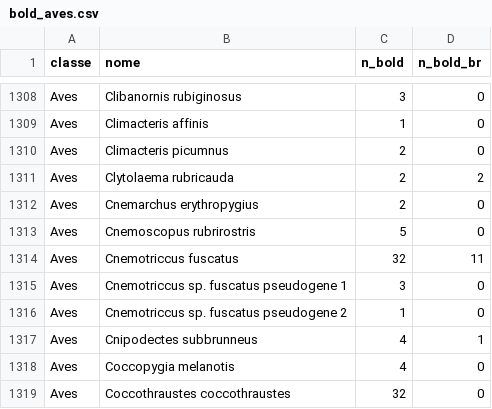
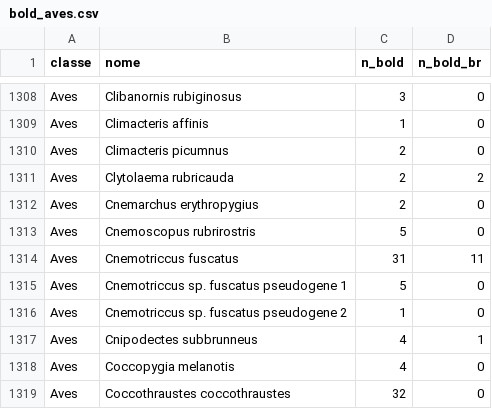
Before and after one commit to rsilveirafh/tetrapoDNA, a CSV file: data/cache/bold_aves.csv, drawn as a sheet; only a part is shown, gaps mark what is left out.

```diff
--- a/data/cache/bold_aves.csv
+++ b/data/cache/bold_aves.csv
@@ -1313,4 +1313,4 @@ Aves,Cnemarchus erythropygius,2,0
 Aves,Cnemoscopus rubrirostris,5,0
-Aves,Cnemotriccus fuscatus,32,11
-Aves,Cnemotriccus sp. fuscatus pseudogene 1,3,0
+Aves,Cnemotriccus fuscatus,31,11
+Aves,Cnemotriccus sp. fuscatus pseudogene 1,5,0
 Aves,Cnemotriccus sp. fuscatus pseudogene 2,1,0
```
Also changed, not shown: data/genbank_generos.csv, data/historico.csv, 5 other files.
